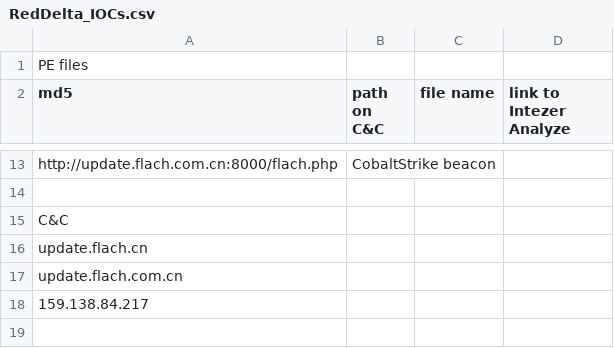
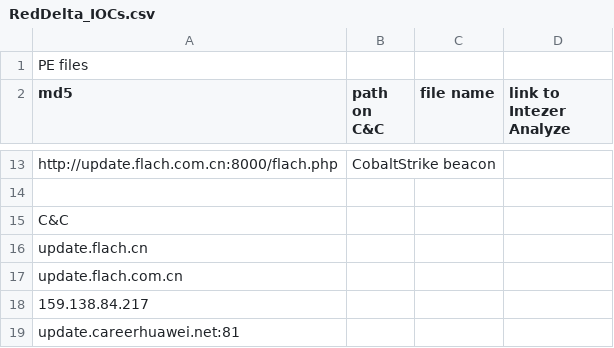
Before and after one commit to intezer/community-intellignce, a CSV file: RedDelta_IOCs.csv, drawn as a sheet; only a part is shown, gaps mark what is left out; the diff names each change by its address in the sheet, - before the commit and + after, or states it on an @@ line.

Commit message:
Update RedDelta_IOCs.csv

```diff
--- a/RedDelta_IOCs.csv
+++ b/RedDelta_IOCs.csv
+row 19: update.careerhuawei.net:81
```
